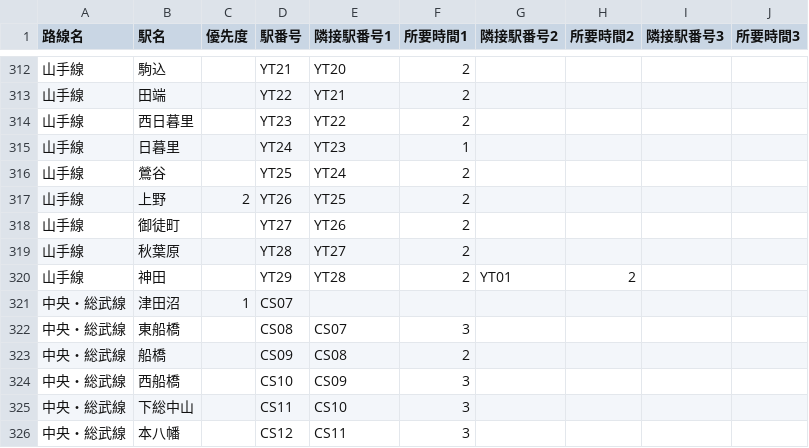
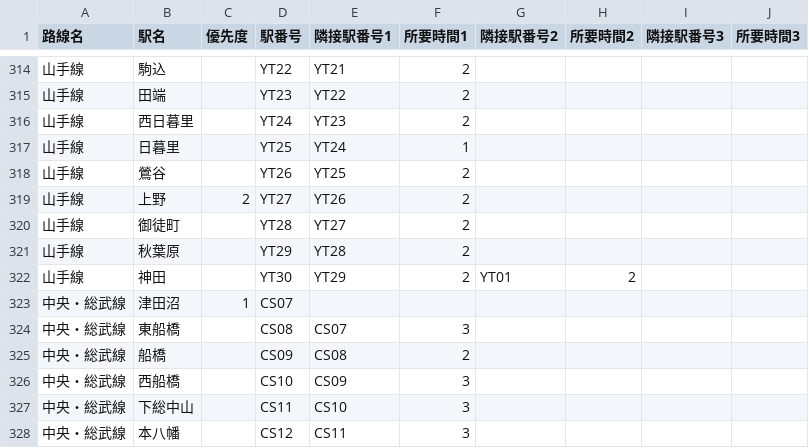
Before and after one commit to select766/tokyo-train-time-map, a CSV file: data/stations.csv (was make_dataset/stations.csv), drawn as a sheet; only a part is shown, gaps mark what is left out; the diff covers the shown part only.

```diff
--- a/make_dataset/stations.csv
+++ b/data/stations.csv
@@ -312,10 +314,10 @@
-山手線,駒込,,YT21,YT20,2,,,,
-山手線,田端,,YT22,YT21,2,,,,
-山手線,西日暮里,,YT23,YT22,2,,,,
-山手線,日暮里,,YT24,YT23,1,,,,
-山手線,鶯谷,,YT25,YT24,2,,,,
-山手線,上野,2,YT26,YT25,2,,,,
-山手線,御徒町,,YT27,YT26,2,,,,
-山手線,秋葉原,,YT28,YT27,2,,,,
-山手線,神田,,YT29,YT28,2,YT01,2,,
+山手線,駒込,,YT22,YT21,2,,,,
+山手線,田端,,YT23,YT22,2,,,,
+山手線,西日暮里,,YT24,YT23,2,,,,
+山手線,日暮里,,YT25,YT24,1,,,,
+山手線,鶯谷,,YT26,YT25,2,,,,
+山手線,上野,2,YT27,YT26,2,,,,
+山手線,御徒町,,YT28,YT27,2,,,,
+山手線,秋葉原,,YT29,YT28,2,,,,
+山手線,神田,,YT30,YT29,2,YT01,2,,
 中央・総武線,津田沼,1,CS07,,,,,,
```
Also changed, not shown: 2 added rows and 53 edited cells elsewhere in this file, data/walk.csv, 4 other files.
